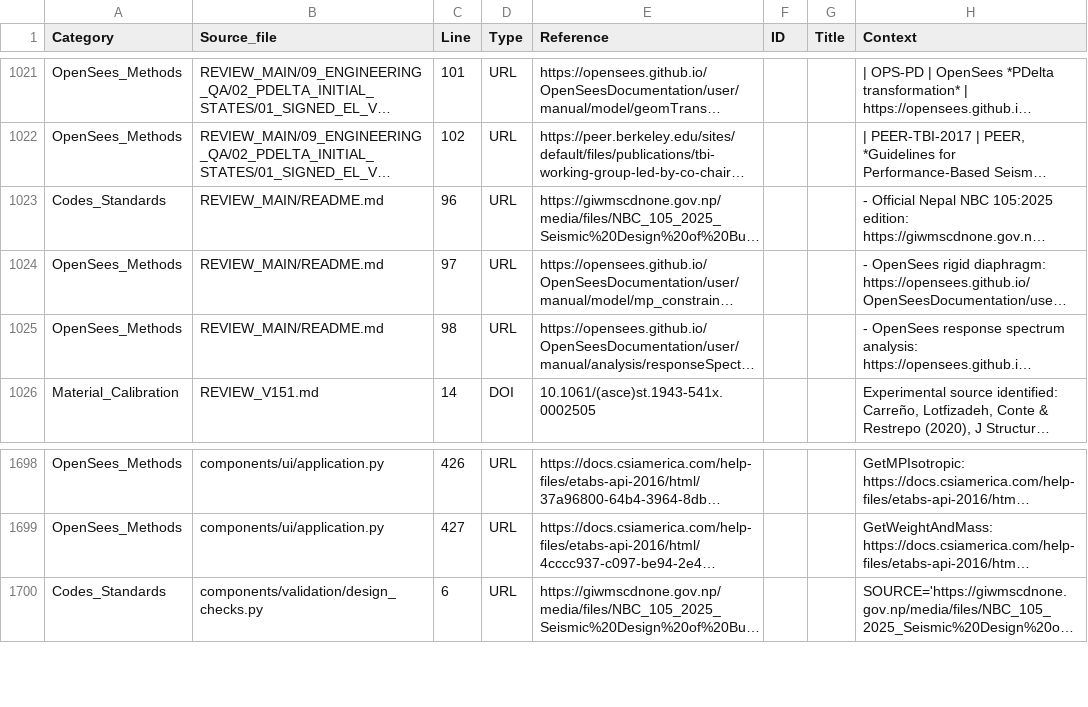
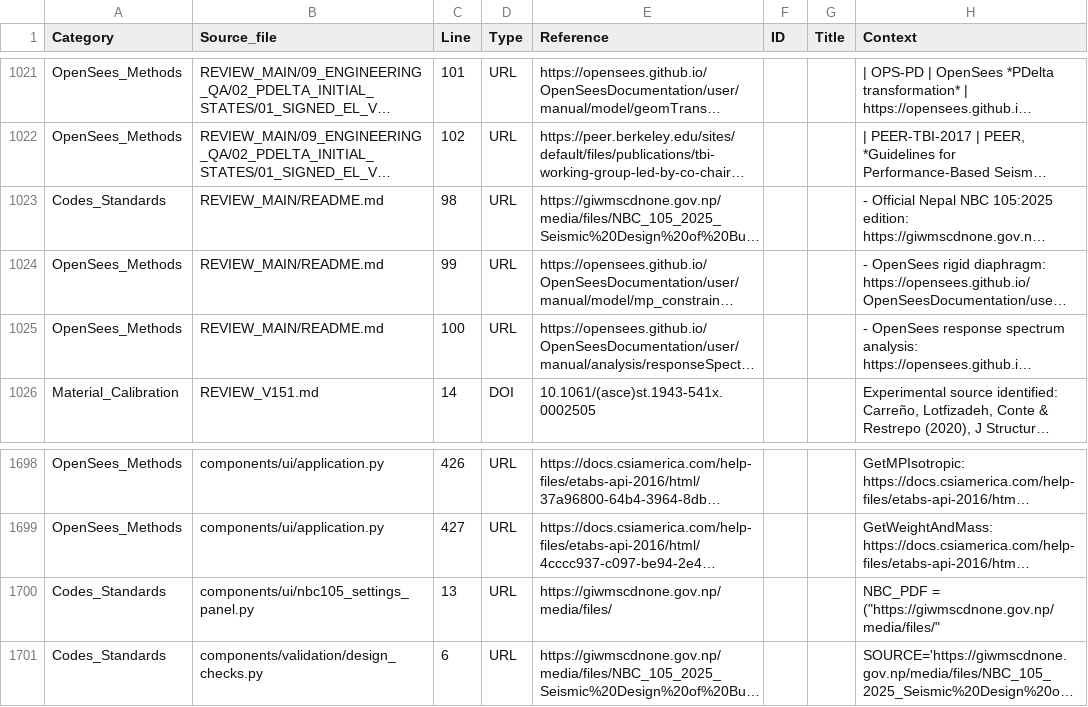
Before and after one commit to bikenshrestha2024/etabs-opensees-thesis, a CSV file: LITERATURE/CODE_CITATION_OCCURRENCES.csv, drawn as a sheet; only a part is shown, gaps mark what is left out; long unchanged cells end in …; the diff names each change by its address in the sheet, - before the commit and + after, or states it on an @@ line.

```diff
--- a/LITERATURE/CODE_CITATION_OCCURRENCES.csv
+++ b/LITERATURE/CODE_CITATION_OCCURRENCES.csv
-C1023 (Line): 96
+C1023 (Line): 98
-C1024 (Line): 97
+C1024 (Line): 99
-C1025 (Line): 98
+C1025 (Line): 100
+row 1700: Codes_Standards | components/ui/nbc105_settings_panel.py | 13 | URL | https://giwmscdnone.gov.np/media/files/ |  |  | NBC_PDF = ("https://giwmscdnone.gov.np/media/files/"
```
Also changed, not shown: 3 other files.
